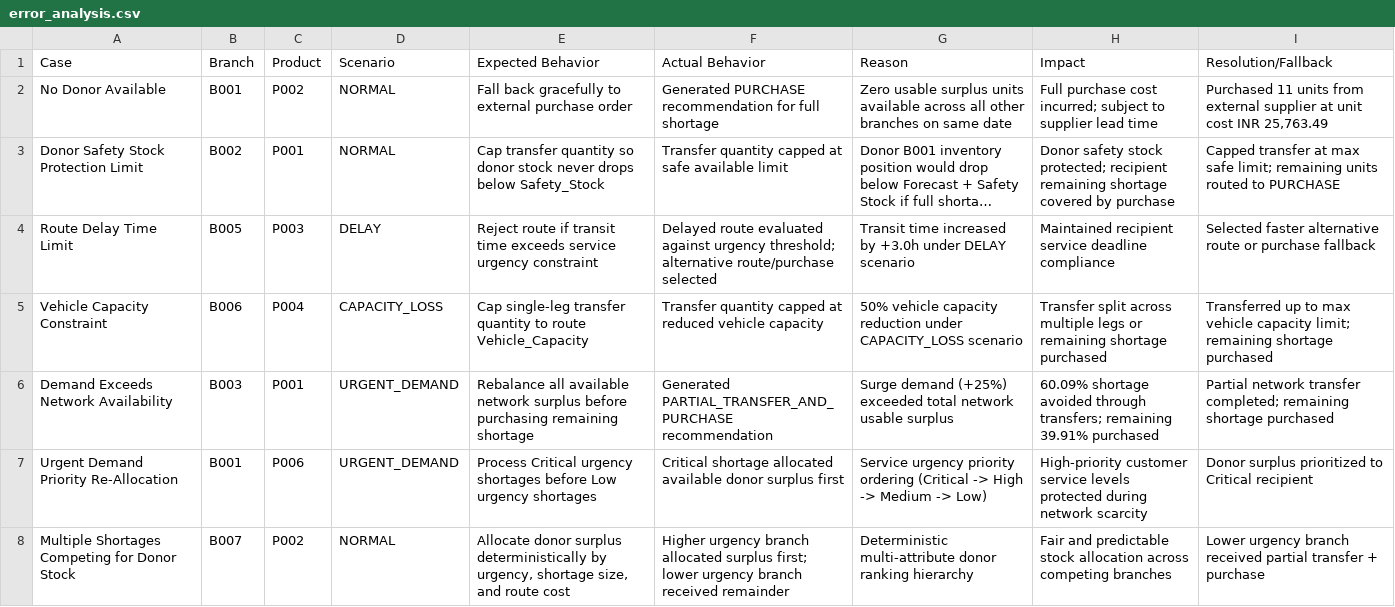
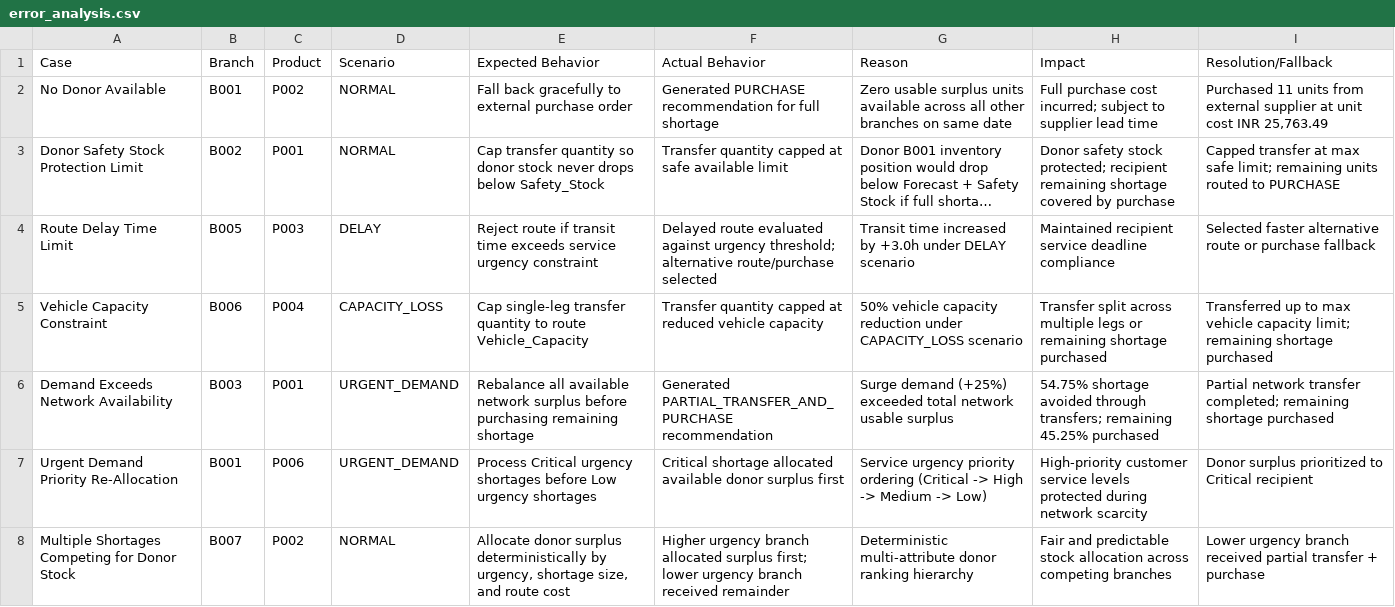
Before and after one commit to SHAJITH999/COE-PROJECT, a CSV file: outputs/error_analysis.csv, drawn as a sheet; long unchanged cells end in ….

```diff
--- a/outputs/error_analysis.csv
+++ b/outputs/error_analysis.csv
@@ -5,3 +5,3 @@ Route Delay Time Limit,B005,P003,DELAY,Reject route if transit time exceeds serv
 Vehicle Capacity Constraint,B006,P004,CAPACITY_LOSS,Cap single-leg transfer quantity to route Vehicle_Capacity,Transfer quantity capped at reduced vehicle capacity,50% vehicle capacity reduction under CAPACITY_LOSS scenario,Transfer split across multiple legs or remaining shortage purchased,Transferred up to max vehicle capacity limit; remaining shortage purchased
-Demand Exceeds Network Availability,B003,P001,URGENT_DEMAND,Rebalance all available network surplus before purchasing remaining shortage,Generated PARTIAL_TRANSFER_AND_PURCHASE recommendation,Surge demand (+25%) exceeded total network usable surplus,60.09% shortage avoided through transfers; remaining 39.91% purchased,Partial network transfer completed; remaining shortage purchased
+Demand Exceeds Network Availability,B003,P001,URGENT_DEMAND,Rebalance all available network surplus before purchasing remaining shortage,Generated PARTIAL_TRANSFER_AND_PURCHASE recommendation,Surge demand (+25%) exceeded total network usable surplus,54.75% shortage avoided through transfers; remaining 45.25% purchased,Partial network transfer completed; remaining shortage purchased
 Urgent Demand Priority Re-Allocation,B001,P006,URGENT_DEMAND,Process Critical urgency shortages before Low urgency shortages,Critical shortage allocated available donor surplus first,Service urgency priority ordering (Critical -> High -> Medium -> Low),High-priority customer service levels protected during network scarcity,Donor surplus prioritized to Critical recipient
```
Also changed, not shown: outputs/edge_case_results.csv, 1 other file.
